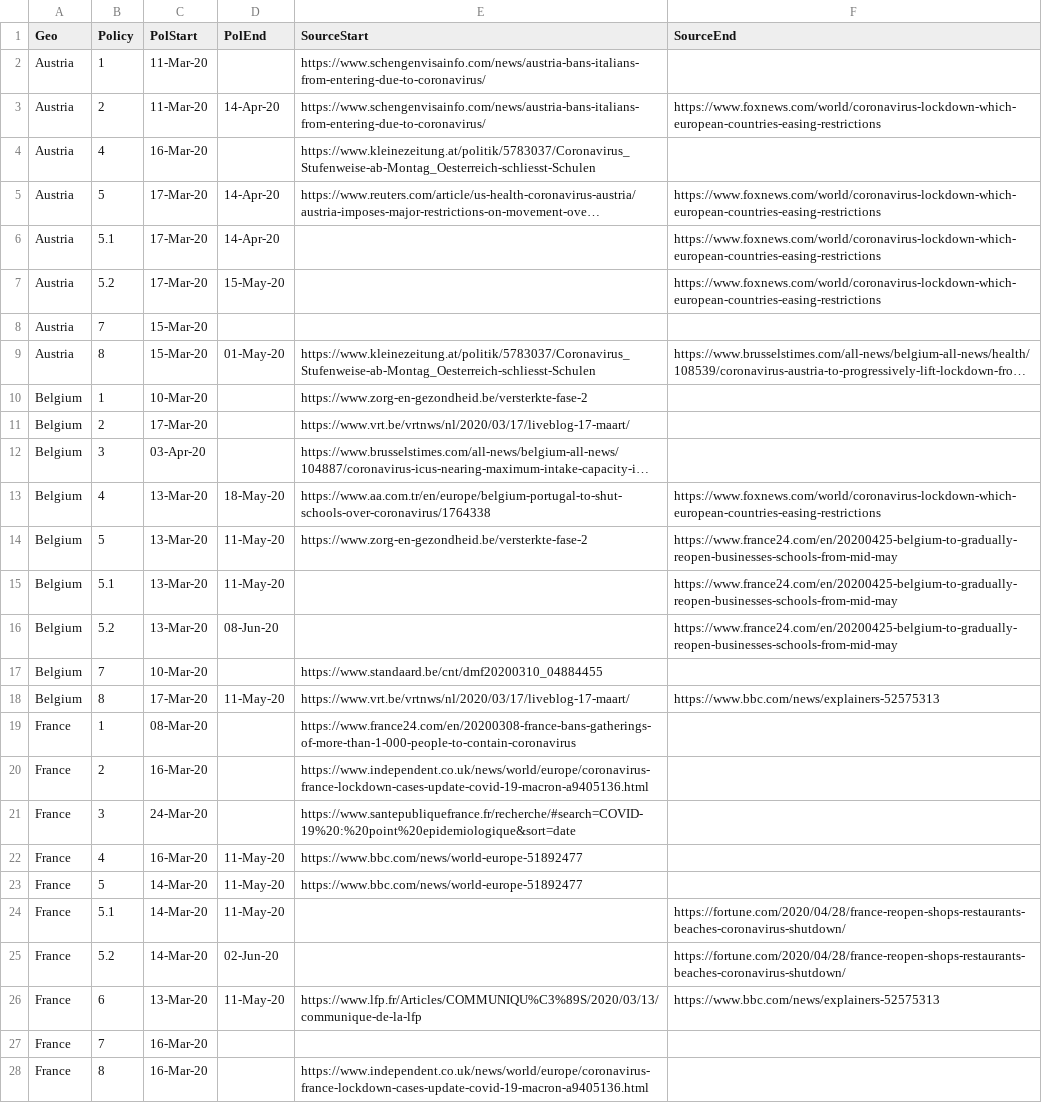
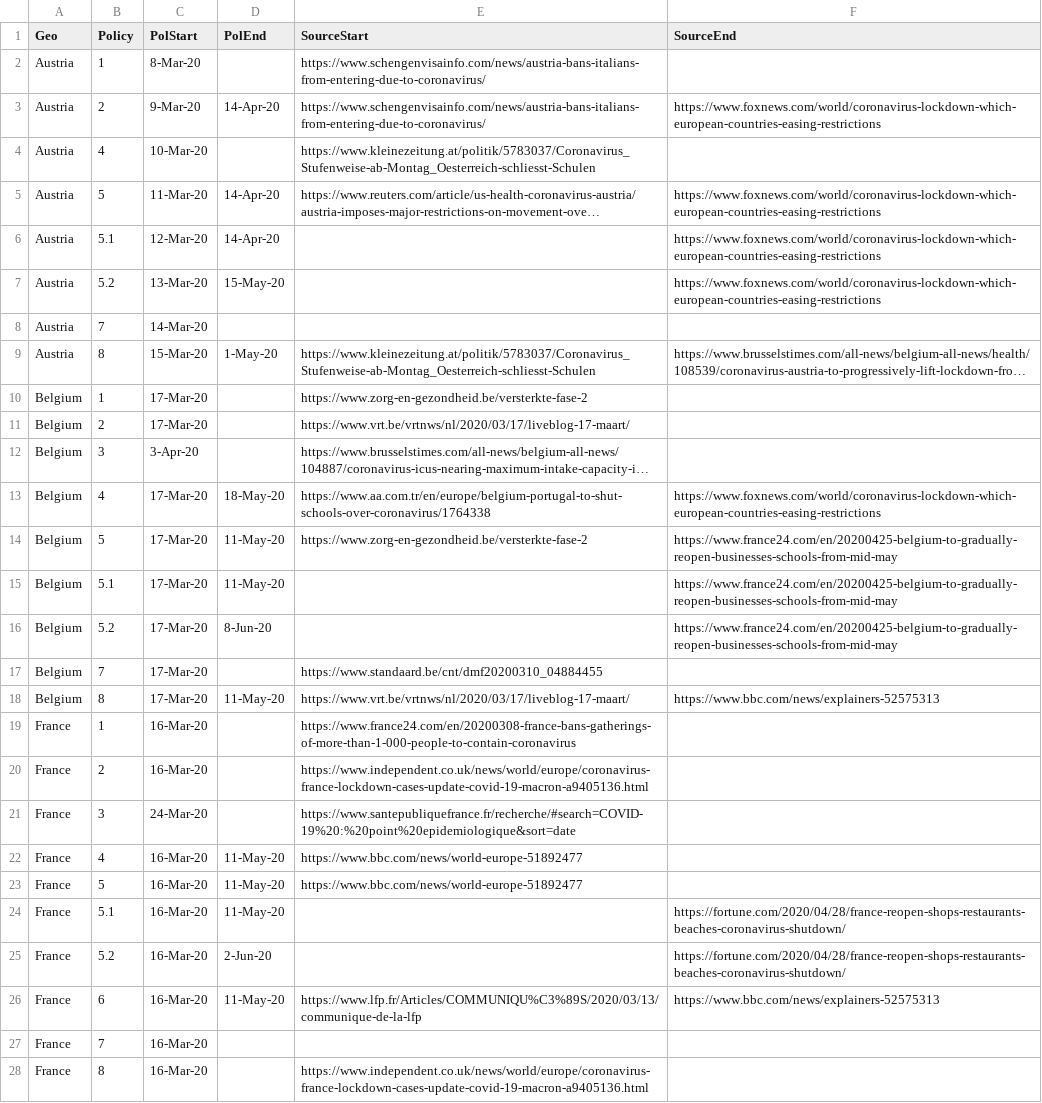
Before and after one commit to phebo/covid-19projections, a CSV file: input/covid-policy.csv, drawn as a sheet; only a part is shown; long unchanged cells end in …; the diff covers the shown part only; the diff names each change by its address in the sheet, - before the commit and + after, or states it on an @@ line.

Commit message:
Let policies with <= 1 week starting date start at same date

```diff
--- a/input/covid-policy.csv
+++ b/input/covid-policy.csv
-C2 (PolStart): 11-Mar-20
+C2 (PolStart): 8-Mar-20
-C3 (PolStart): 11-Mar-20
+C3 (PolStart): 9-Mar-20
-C4 (PolStart): 16-Mar-20
+C4 (PolStart): 10-Mar-20
-C5 (PolStart): 17-Mar-20
+C5 (PolStart): 11-Mar-20
-C6 (PolStart): 17-Mar-20
+C6 (PolStart): 12-Mar-20
-C7 (PolStart): 17-Mar-20
+C7 (PolStart): 13-Mar-20
-C8 (PolStart): 15-Mar-20
+C8 (PolStart): 14-Mar-20
-D9 (PolEnd): 01-May-20
+D9 (PolEnd): 1-May-20
-C10 (PolStart): 10-Mar-20
+C10 (PolStart): 17-Mar-20
-C12 (PolStart): 03-Apr-20
+C12 (PolStart): 3-Apr-20
-C13:C16 (PolStart): 13-Mar-20
+C13:C16 (PolStart): 17-Mar-20
-D16 (PolEnd): 08-Jun-20
+D16 (PolEnd): 8-Jun-20
-C17 (PolStart): 10-Mar-20
+C17 (PolStart): 17-Mar-20
-C19 (PolStart): 08-Mar-20
+C19 (PolStart): 16-Mar-20
-C23:C25 (PolStart): 14-Mar-20
+C23:C25 (PolStart): 16-Mar-20
-D25 (PolEnd): 02-Jun-20
+D25 (PolEnd): 2-Jun-20
-C26 (PolStart): 13-Mar-20
+C26 (PolStart): 16-Mar-20
```
Also changed, not shown: 147 edited cells elsewhere in this file, 1 other file.
